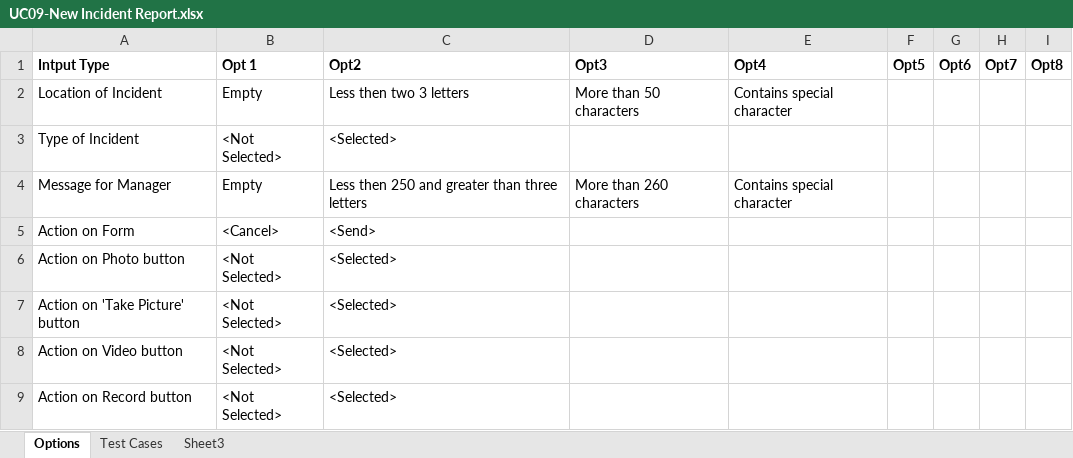
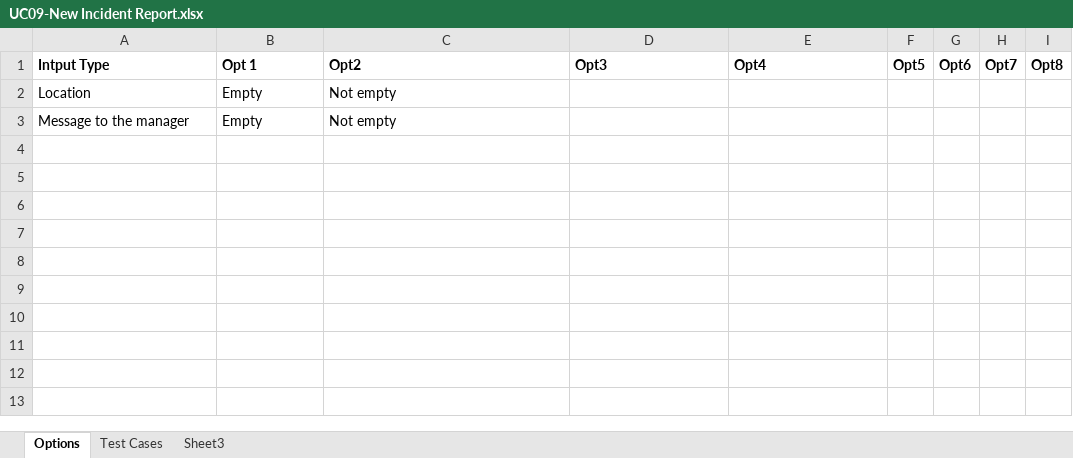
Before and after one commit to soomro/vms_technicalchallenge, an Excel workbook: DOCS/Test Cases/UC09-New Incident Report.xlsx, sheet Options, drawn as a sheet; values as stored, in another font and other column widths than the file's, no borders; removed rows and columns are numbered as before the commit, all else as after; the diff names each change by its address in the sheet, - before the commit and + after, or states it on an @@ line.

```diff
--- a/DOCS/Test Cases/UC09-New Incident Report.xlsx (sheet Options)
+++ b/DOCS/Test Cases/UC09-New Incident Report.xlsx (sheet Options)
-row 2: Location of Incident | Empty | Less then two 3 letters | More than 50 characters | Contains special character
-row 3: Type of Incident | <Not Selected> | <Selected>
-row 4: Message for Manager | Empty | Less then 250 and greater than three letters | More than 260 characters | Contains special character
-row 5: Action on Form | <Cancel> | <Send>
-row 6: Action on Photo button | <Not Selected> | <Selected>
-row 7: Action on 'Take Picture' button | <Not Selected> | <Selected>
-row 8: Action on Video button | <Not Selected> | <Selected>
-row 9: Action on Record button | <Not Selected> | <Selected>
+row 2: Location | Empty | Not empty
+row 3: Message to the manager | Empty | Not empty
```
Also changed, not shown: sheet Test Cases, DOCS/Test Cases/TC03- Request.xlsx, DOCS/Test Cases/TC04- Authentication Authorization.xlsx, 1 other file.
